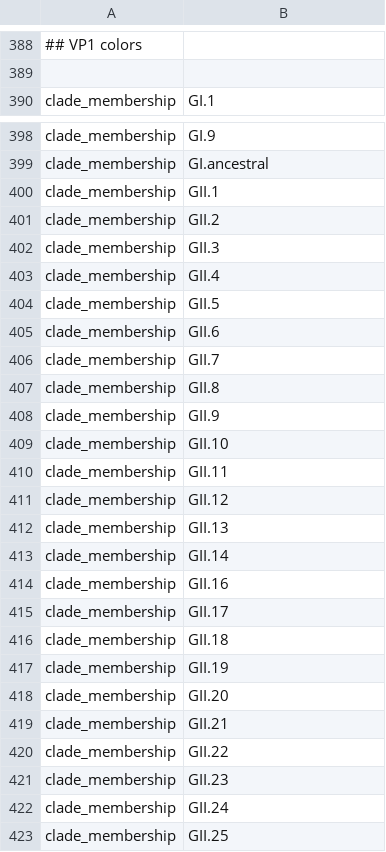
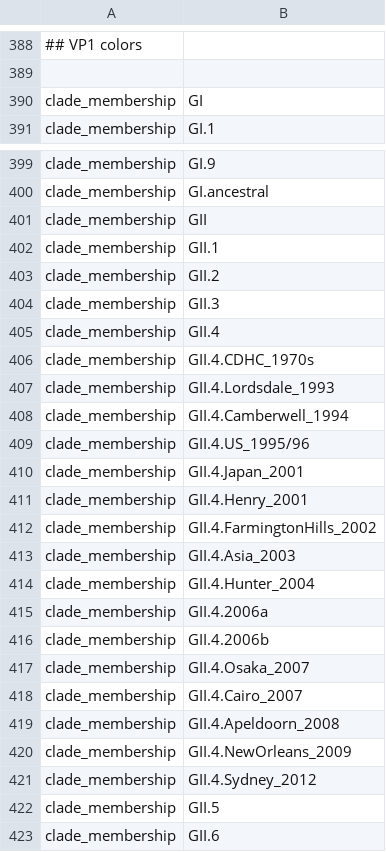
Before and after one commit to nextstrain/norovirus, a TSV file: phylogenetic/defaults/color_orderings.tsv, drawn as a sheet; only a part is shown, gaps mark what is left out; the shorter side is filled out with more unchanged rows; the diff covers the shown part only; the diff names each change by its address in the sheet, - before the commit and + after, or states it on an @@ line.

```diff
--- a/phylogenetic/defaults/color_orderings.tsv
+++ b/phylogenetic/defaults/color_orderings.tsv
+row 390: clade_membership | GI
+row 401: clade_membership | GII
+row 406: clade_membership | GII.4.CDHC_1970s
+row 407: clade_membership | GII.4.Lordsdale_1993
+row 408: clade_membership | GII.4.Camberwell_1994
+row 409: clade_membership | GII.4.US_1995/96
+row 410: clade_membership | GII.4.Japan_2001
+row 411: clade_membership | GII.4.Henry_2001
+row 412: clade_membership | GII.4.FarmingtonHills_2002
+row 413: clade_membership | GII.4.Asia_2003
+row 414: clade_membership | GII.4.Hunter_2004
+row 415: clade_membership | GII.4.2006a
+row 416: clade_membership | GII.4.2006b
+row 417: clade_membership | GII.4.Osaka_2007
+row 418: clade_membership | GII.4.Cairo_2007
+row 419: clade_membership | GII.4.Apeldoorn_2008
+row 420: clade_membership | GII.4.NewOrleans_2009
+row 421: clade_membership | GII.4.Sydney_2012
```
Also changed, not shown: 28 added rows and 2 moved rows elsewhere in this file, nextclade/defaults/VP1/clade_membership.tsv, 1 other file.
